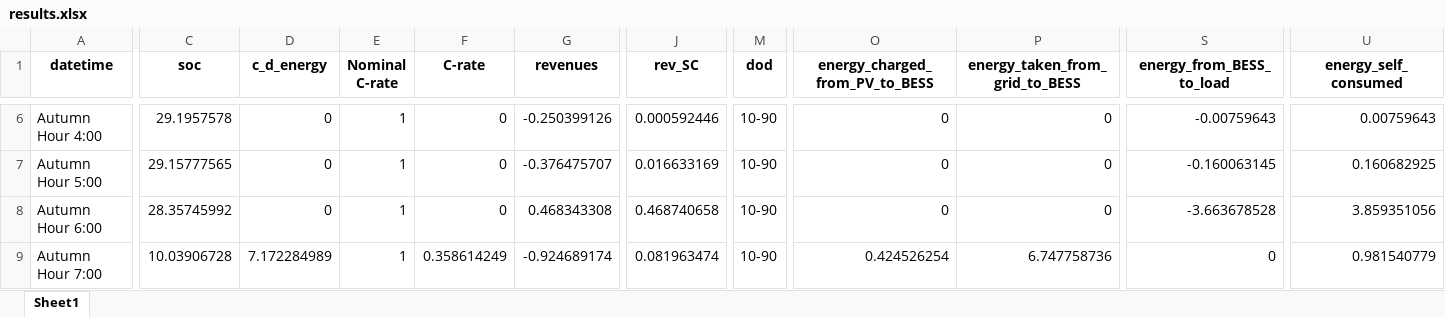
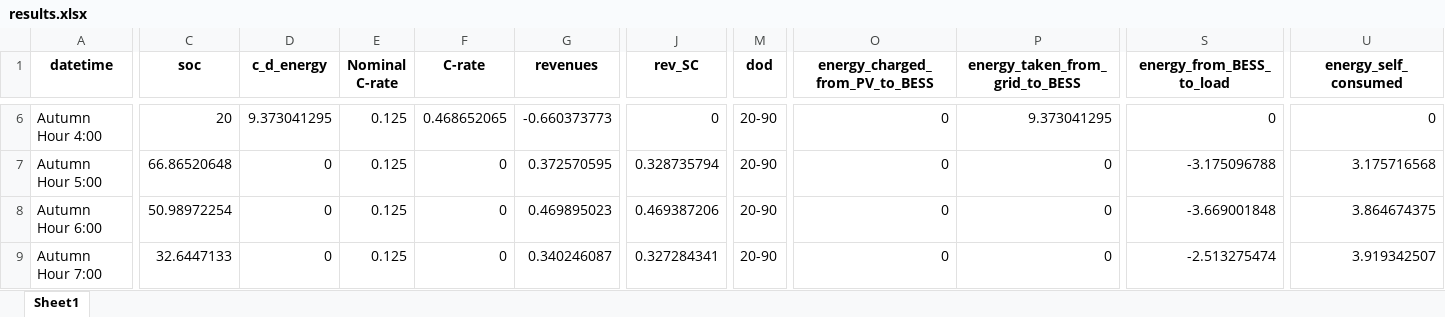
Before and after one commit to LorenzoGiannuzzo/BESS-Optimization, an Excel workbook: data/Output/xlsx/results.xlsx, sheet Sheet1, drawn as a sheet; only a part is shown, gaps mark what is left out; values as stored, in another font and other column widths than the file's, no borders; the diff covers the shown part only; the diff names each change by its address in the sheet, - before the commit and + after, or states it on an @@ line.

```diff
--- a/data/Output/xlsx/results.xlsx (sheet Sheet1)
+++ b/data/Output/xlsx/results.xlsx (sheet Sheet1)
-C6 (soc): 29.1957578
+C6 (soc): 20
-D6 (c_d_energy): 0
+D6 (c_d_energy): 9.373041295
-E6:E9 (Nominal C-rate): 1
+E6:E9 (Nominal C-rate): 0.125
-F6 (C-rate): 0
+F6 (C-rate): 0.468652065
-G6 (revenues): -0.250399126
+G6 (revenues): -0.660373773
-J6 (rev_SC): 0.000592446
+J6 (rev_SC): 0
-M6:M9 (dod): 10-90
+M6:M9 (dod): 20-90
-P6 (energy_taken_from_grid_to_BESS): 0
+P6 (energy_taken_from_grid_to_BESS): 9.373041295
-S6 (energy_from_BESS_to_load): -0.00759643
+S6 (energy_from_BESS_to_load): 0
-U6 (energy_self_consumed): 0.00759643
+U6 (energy_self_consumed): 0
-C7 (soc): 29.15777565
+C7 (soc): 66.86520648
-G7 (revenues): -0.376475707
+G7 (revenues): 0.372570595
-J7 (rev_SC): 0.016633169
+J7 (rev_SC): 0.328735794
-S7 (energy_from_BESS_to_load): -0.160063145
+S7 (energy_from_BESS_to_load): -3.175096788
-U7 (energy_self_consumed): 0.160682925
+U7 (energy_self_consumed): 3.175716568
-C8 (soc): 28.35745992
+C8 (soc): 50.98972254
-G8 (revenues): 0.468343308
+G8 (revenues): 0.469895023
-J8 (rev_SC): 0.468740658
+J8 (rev_SC): 0.469387206
-S8 (energy_from_BESS_to_load): -3.663678528
+S8 (energy_from_BESS_to_load): -3.669001848
-U8 (energy_self_consumed): 3.859351056
+U8 (energy_self_consumed): 3.864674375
-C9 (soc): 10.03906728
+C9 (soc): 32.6447133
-D9 (c_d_energy): 7.172284989
+D9 (c_d_energy): 0
-F9 (C-rate): 0.358614249
+F9 (C-rate): 0
-G9 (revenues): -0.924689174
+G9 (revenues): 0.340246087
-J9 (rev_SC): 0.081963474
+J9 (rev_SC): 0.327284341
-O9 (energy_charged_from_PV_to_BESS): 0.424526254
+O9 (energy_charged_from_PV_to_BESS): 0
-P9 (energy_taken_from_grid_to_BESS): 6.747758736
+P9 (energy_taken_from_grid_to_BESS): 0
-S9 (energy_from_BESS_to_load): 0
+S9 (energy_from_BESS_to_load): -2.513275474
-U9 (energy_self_consumed): 0.981540779
+U9 (energy_self_consumed): 3.919342507
```
Also changed, not shown: 164 edited cells elsewhere in this sheet, 6 other files.
